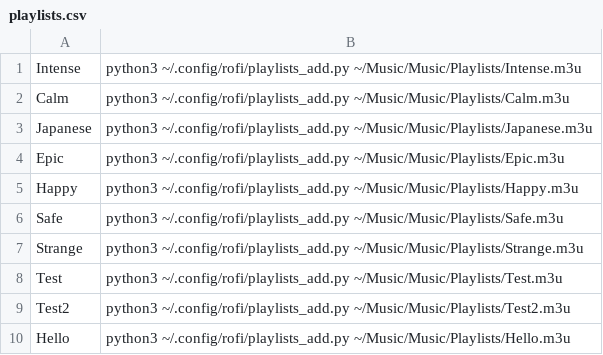
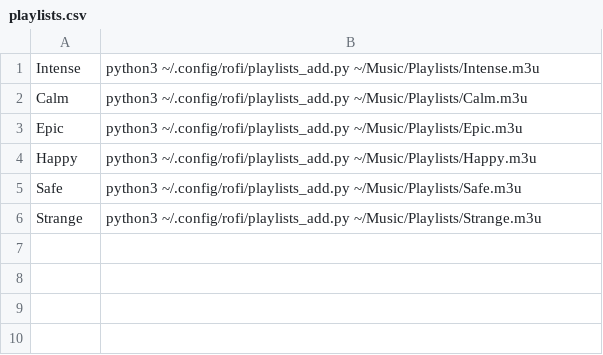
Before and after one commit to randoragon/dotfiles, a CSV file: H_rofi/.config/rofi/playlists.csv, drawn as a sheet.

Commit message:
Finish playlist scripts, add mp3movegenre.py
Also changed ncmpcpp's settings for the second library view to be
grouped by genre instead of album artist (makes sense with the new
genre-oriented layout of my music library).

```diff
--- a/H_rofi/.config/rofi/playlists.csv
+++ b/H_rofi/.config/rofi/playlists.csv
@@ -1,10 +1,6 @@
-Intense,python3 ~/.config/rofi/playlists_add.py ~/Music/Music/Playlists/Intense.m3u
-Calm,python3 ~/.config/rofi/playlists_add.py ~/Music/Music/Playlists/Calm.m3u
-Japanese,python3 ~/.config/rofi/playlists_add.py ~/Music/Music/Playlists/Japanese.m3u
-Epic,python3 ~/.config/rofi/playlists_add.py ~/Music/Music/Playlists/Epic.m3u
-Happy,python3 ~/.config/rofi/playlists_add.py ~/Music/Music/Playlists/Happy.m3u
-Safe,python3 ~/.config/rofi/playlists_add.py ~/Music/Music/Playlists/Safe.m3u
-Strange,python3 ~/.config/rofi/playlists_add.py ~/Music/Music/Playlists/Strange.m3u
-Test,python3 ~/.config/rofi/playlists_add.py ~/Music/Music/Playlists/Test.m3u
-Test2,python3 ~/.config/rofi/playlists_add.py ~/Music/Music/Playlists/Test2.m3u
-Hello,python3 ~/.config/rofi/playlists_add.py ~/Music/Music/Playlists/Hello.m3u
+Intense,python3 ~/.config/rofi/playlists_add.py ~/Music/Playlists/Intense.m3u
+Calm,python3 ~/.config/rofi/playlists_add.py ~/Music/Playlists/Calm.m3u
+Epic,python3 ~/.config/rofi/playlists_add.py ~/Music/Playlists/Epic.m3u
+Happy,python3 ~/.config/rofi/playlists_add.py ~/Music/Playlists/Happy.m3u
+Safe,python3 ~/.config/rofi/playlists_add.py ~/Music/Playlists/Safe.m3u
+Strange,python3 ~/.config/rofi/playlists_add.py ~/Music/Playlists/Strange.m3u
```
Also changed, not shown: 6 other files.
